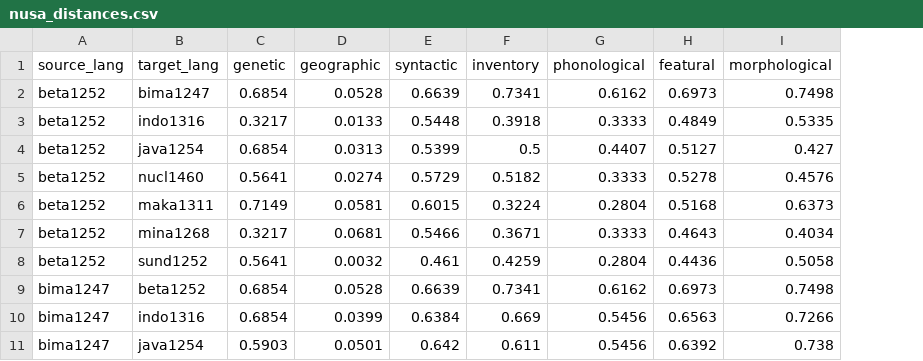
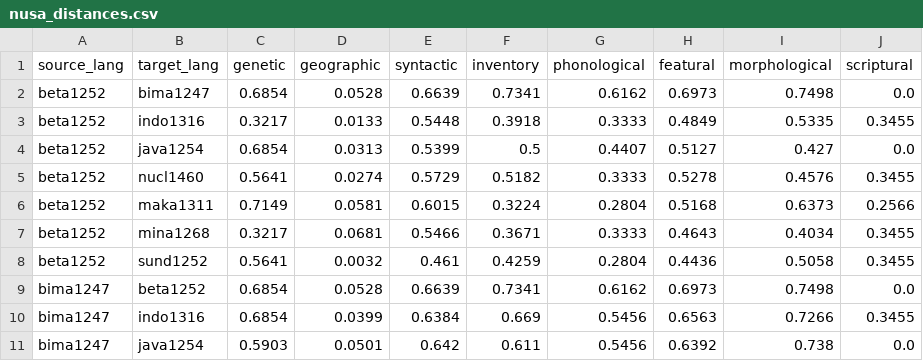
Before and after one commit to Masonshipton25/proxylm, a CSV file: distances/nusa_distances.csv, drawn as a sheet; only a part is shown; the diff names each change by its address in the sheet, - before the commit and + after, or states it on an @@ line.

Commit message:
With scriptural distances

```diff
--- a/distances/nusa_distances.csv
+++ b/distances/nusa_distances.csv
+column J (scriptural), rows 2-11: 0.0 | 0.3455 | 0.0 | 0.3455 | 0.2566 | 0.3455 | 0.3455 | 0.0 | 0.3455 | 0.0
```
Also changed, not shown: 8 other files.
